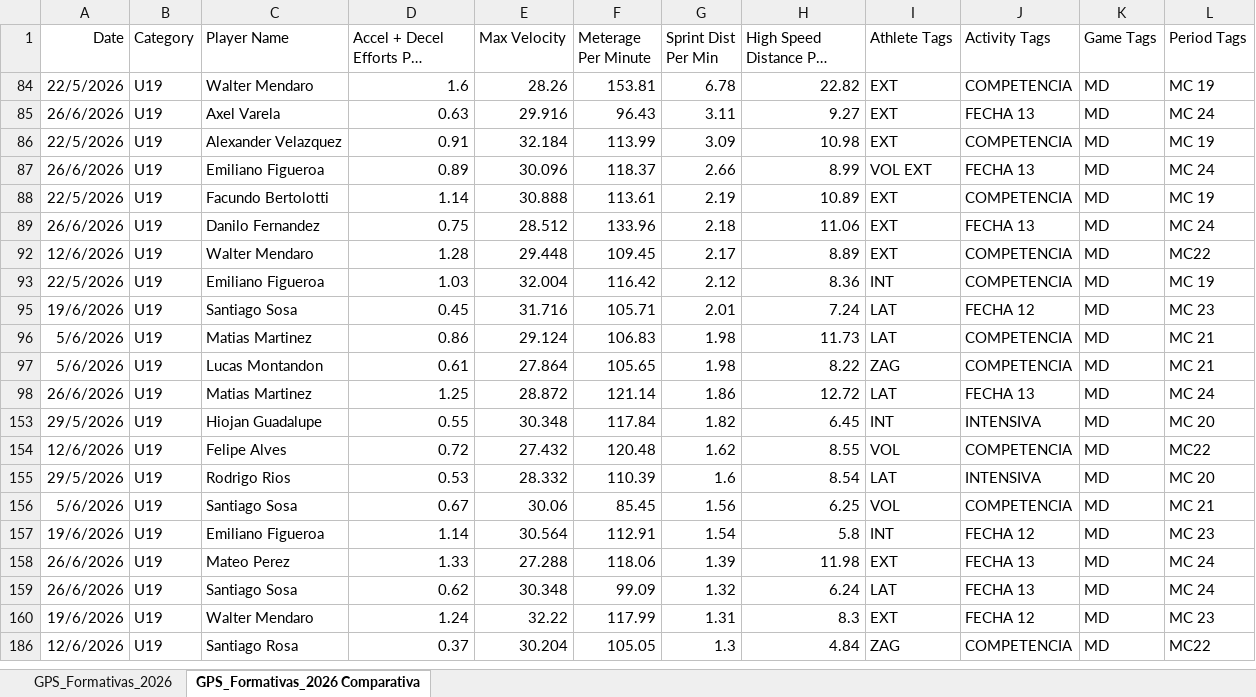
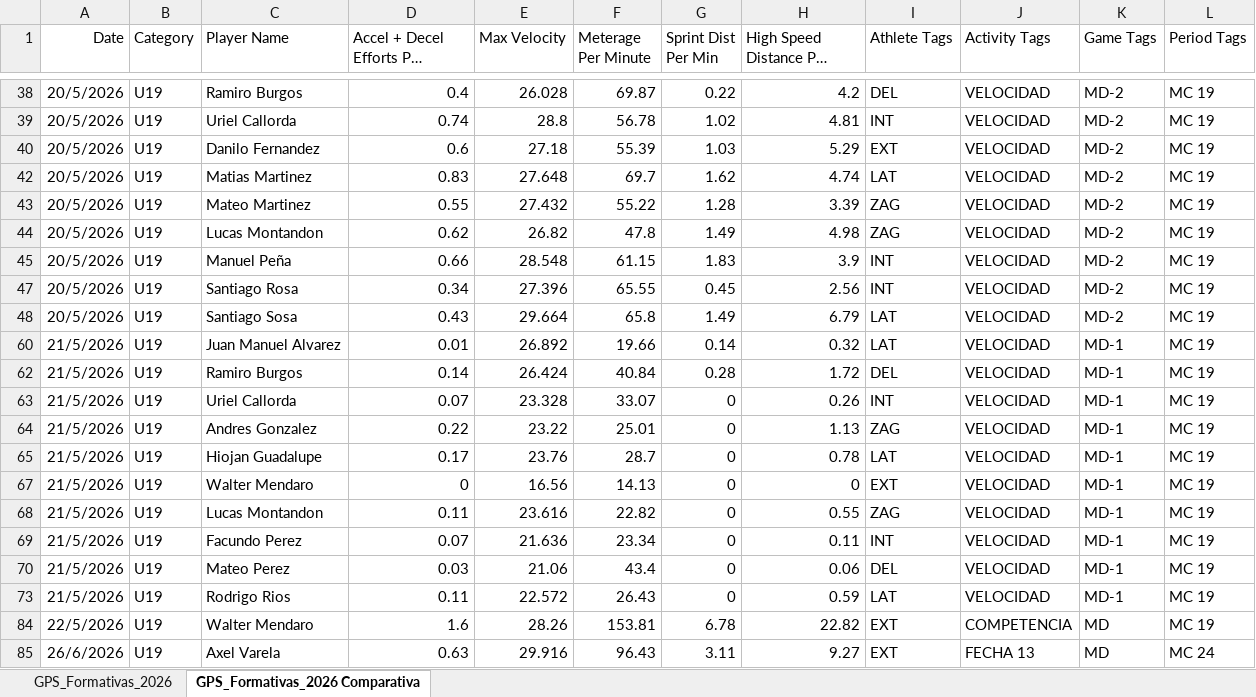
Before and after one commit to BecquerF/Danubio_formativas_gps, an Excel workbook: GPS_Formativas_2026.xlsx, sheet GPS_Formativas_2026 Comparativa, drawn as a sheet; only a part is shown, gaps mark what is left out; the shorter side is filled out with more unchanged rows; long unchanged cells end in …; values as stored, in another font and other column widths than the file's, no borders; the diff covers the shown part only; the diff names each change by its address in the sheet, - before the commit and + after, or states it on an @@ line.

```diff
--- a/GPS_Formativas_2026.xlsx (sheet GPS_Formativas_2026 Comparativa)
+++ b/GPS_Formativas_2026.xlsx (sheet GPS_Formativas_2026 Comparativa)
@@ row 38 unhidden: 20/5/2026 | U19 | Ramiro Burgos | 0.4 | 26.028 | 69.87 | 0.22 | 4.2 | DEL | VELOCIDAD | MD-2 | MC 19 @@
@@ row 39 unhidden: 20/5/2026 | U19 | Uriel Callorda | 0.74 | 28.8 | 56.78 | 1.02 | 4.81 | INT | VELOCIDAD | MD-2 | MC 19 @@
@@ row 40 unhidden: 20/5/2026 | U19 | Danilo Fernandez | 0.6 | 27.18 | 55.39 | 1.03 | 5.29 | EXT | VELOCIDAD | MD-2 | MC 19 @@
@@ row 42 unhidden: 20/5/2026 | U19 | Matias Martinez | 0.83 | 27.648 | 69.7 | 1.62 | 4.74 | LAT | VELOCIDAD | MD-2 | MC 19 @@
@@ row 43 unhidden: 20/5/2026 | U19 | Mateo Martinez | 0.55 | 27.432 | 55.22 | 1.28 | 3.39 | ZAG | VELOCIDAD | MD-2 | MC 19 @@
@@ row 44 unhidden: 20/5/2026 | U19 | Lucas Montandon | 0.62 | 26.82 | 47.8 | 1.49 | 4.98 | ZAG | VELOCIDAD | MD-2 | MC 19 @@
@@ row 45 unhidden: 20/5/2026 | U19 | Manuel Peña | 0.66 | 28.548 | 61.15 | 1.83 | 3.9 | INT | VELOCIDAD | MD-2 | MC 19 @@
@@ row 47 unhidden: 20/5/2026 | U19 | Santiago Rosa | 0.34 | 27.396 | 65.55 | 0.45 | 2.56 | INT | VELOCIDAD | MD-2 | MC 19 @@
@@ row 48 unhidden: 20/5/2026 | U19 | Santiago Sosa | 0.43 | 29.664 | 65.8 | 1.49 | 6.79 | LAT | VELOCIDAD | MD-2 | MC 19 @@
@@ row 60 unhidden: 21/5/2026 | U19 | Juan Manuel Alvarez | 0.01 | 26.892 | 19.66 | 0.14 | 0.32 | LAT | VELOCIDAD | MD-1 | MC 19 @@
@@ row 62 unhidden: 21/5/2026 | U19 | Ramiro Burgos | 0.14 | 26.424 | 40.84 | 0.28 | 1.72 | DEL | VELOCIDAD | MD-1 | MC 19 @@
@@ row 63 unhidden: 21/5/2026 | U19 | Uriel Callorda | 0.07 | 23.328 | 33.07 | 0 | 0.26 | INT | VELOCIDAD | MD-1 | MC 19 @@
@@ row 64 unhidden: 21/5/2026 | U19 | Andres Gonzalez | 0.22 | 23.22 | 25.01 | 0 | 1.13 | ZAG | VELOCIDAD | MD-1 | MC 19 @@
@@ row 65 unhidden: 21/5/2026 | U19 | Hiojan Guadalupe | 0.17 | 23.76 | 28.7 | 0 | 0.78 | LAT | VELOCIDAD | MD-1 | MC 19 @@
@@ row 67 unhidden: 21/5/2026 | U19 | Walter Mendaro | 0 | 16.56 | 14.13 | 0 | 0 | EXT | VELOCIDAD | MD-1 | MC 19 @@
@@ row 68 unhidden: 21/5/2026 | U19 | Lucas Montandon | 0.11 | 23.616 | 22.82 | 0 | 0.55 | ZAG | VELOCIDAD | MD-1 | MC 19 @@
@@ row 69 unhidden: 21/5/2026 | U19 | Facundo Perez | 0.07 | 21.636 | 23.34 | 0 | 0.11 | INT | VELOCIDAD | MD-1 | MC 19 @@
@@ row 70 unhidden: 21/5/2026 | U19 | Mateo Perez | 0.03 | 21.06 | 43.4 | 0 | 0.06 | DEL | VELOCIDAD | MD-1 | MC 19 @@
@@ row 73 unhidden: 21/5/2026 | U19 | Rodrigo Rios | 0.11 | 22.572 | 26.43 | 0 | 0.59 | LAT | VELOCIDAD | MD-1 | MC 19 @@
```
Also changed, not shown: 97 hidden or unhidden rows elsewhere in this sheet, sheet GPS_Formativas_2026, hidden cells, 4 other files.
